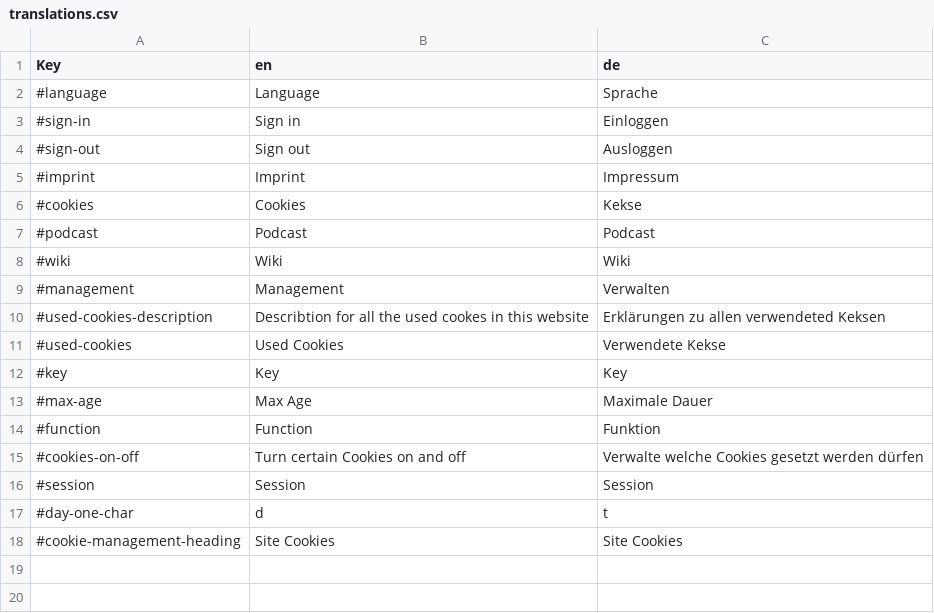
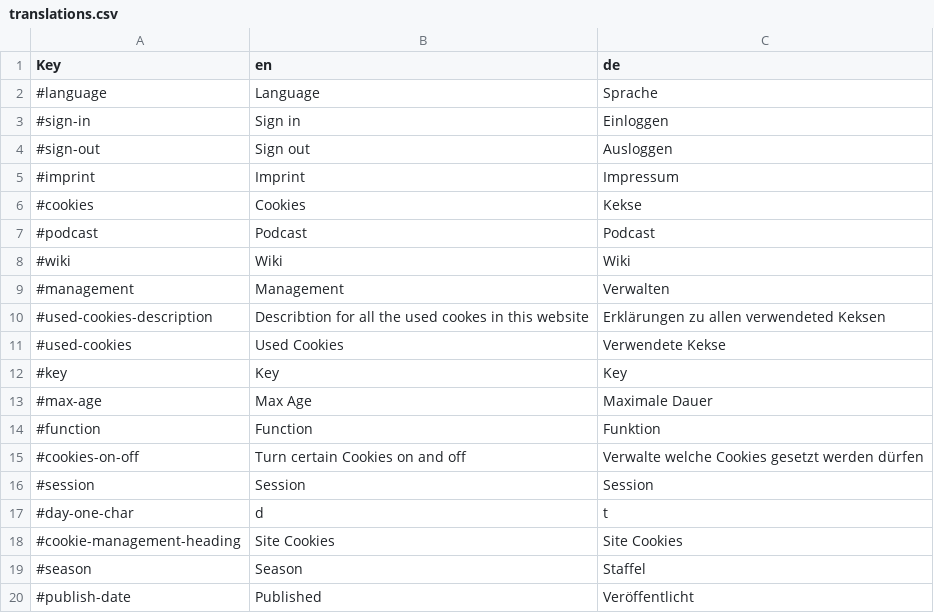
Before and after one commit to GameOfPods/podcastproject, a CSV file: src/main/resources/i18n/translations.csv, drawn as a sheet; the diff names each change by its address in the sheet, - before the commit and + after, or states it on an @@ line.

Commit message:
Add scheduler to periodically fetch feed  - If possible dependent on ttl from rss feed Add publishdate to episoeds

```diff
--- a/src/main/resources/i18n/translations.csv
+++ b/src/main/resources/i18n/translations.csv
+row 19: #season | Season | Staffel
+row 20: #publish-date | Published | Veröffentlicht
```
Also changed, not shown: 5 other files.
